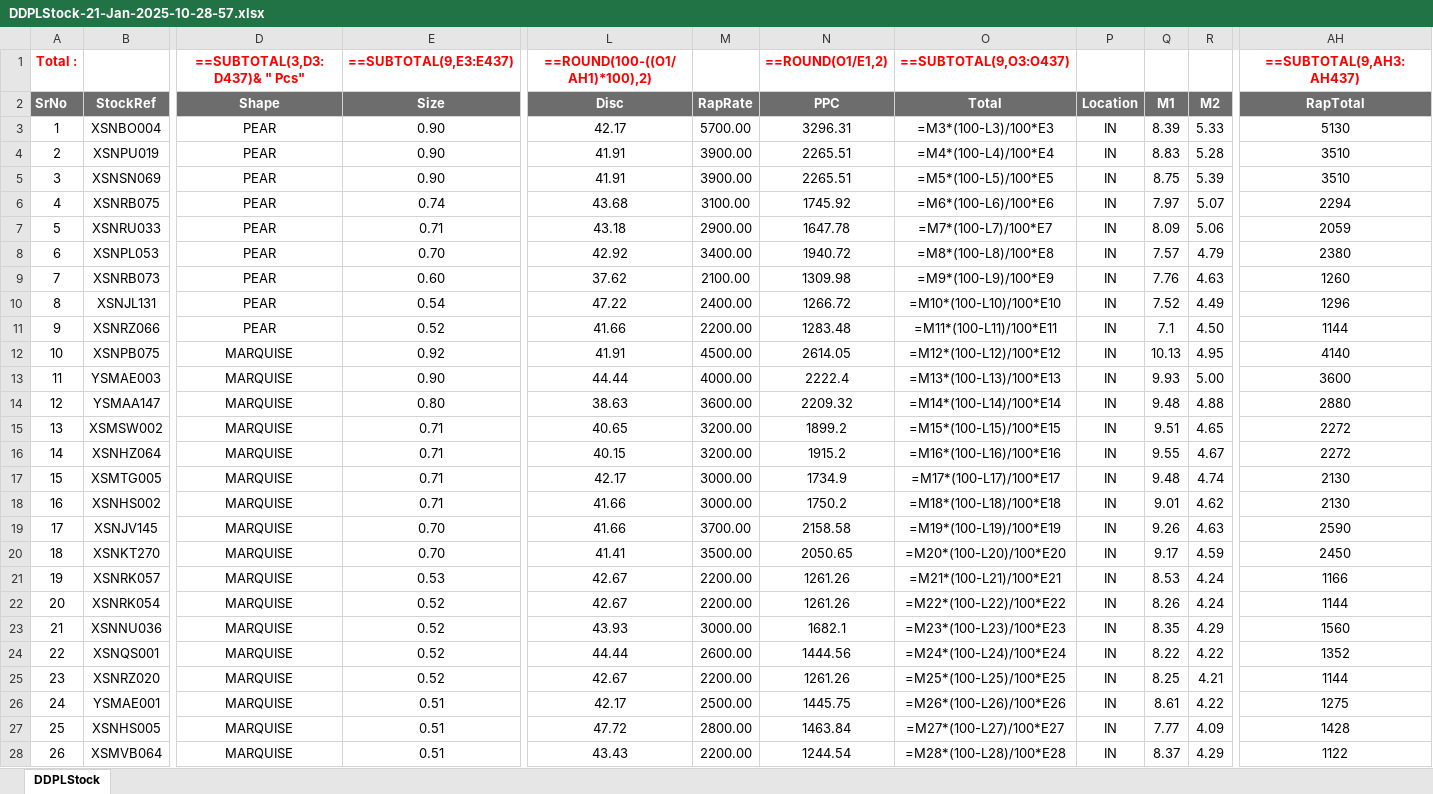
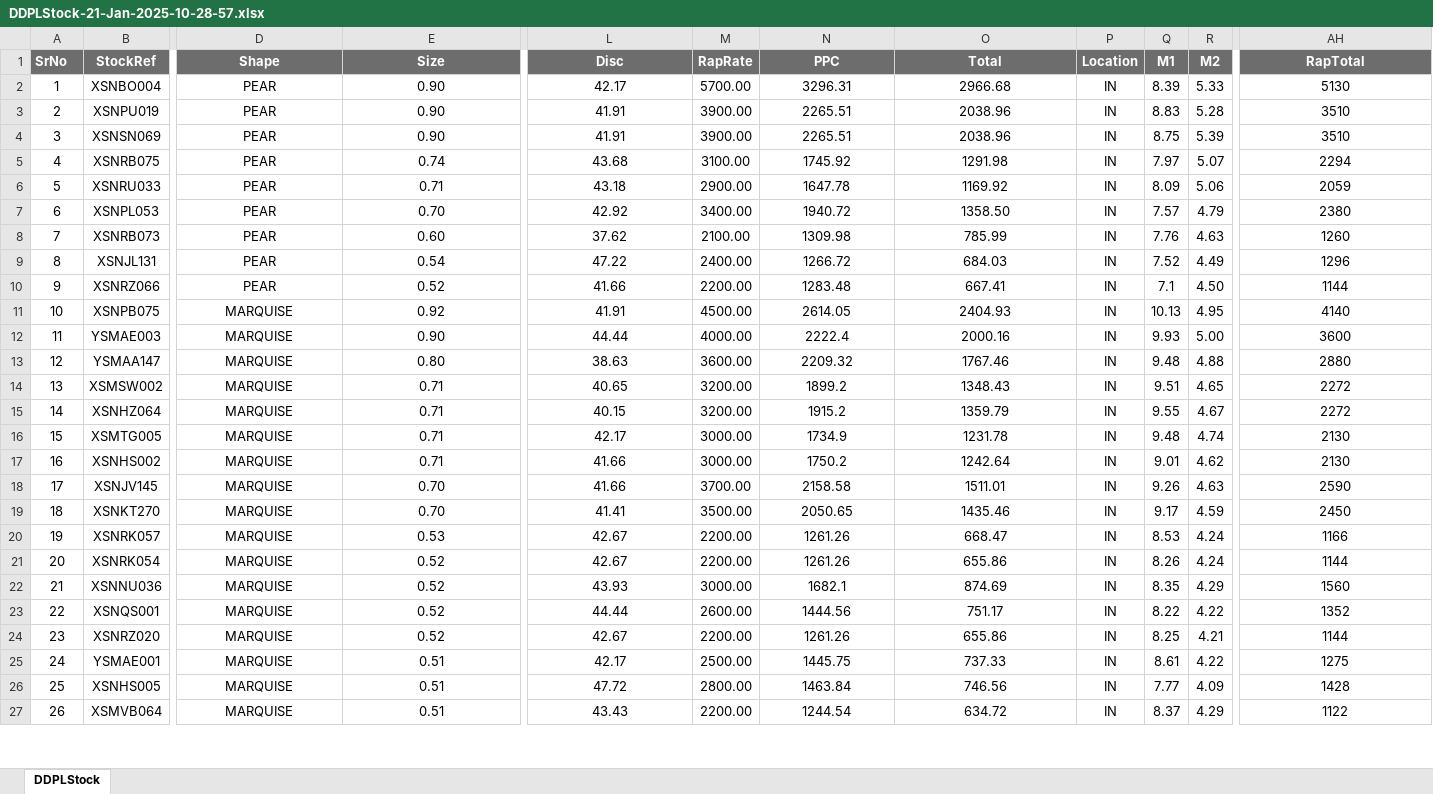
Before and after one commit to nama88/DataCompilation, an Excel workbook: FOLDER/DDPL/DDPLStock-21-Jan-2025-10-28-57.xlsx, sheet DDPLStock, drawn as a sheet; only a part is shown, gaps mark what is left out; values as stored, in another font and other column widths than the file's, no borders; formulas without a stored value are shown as written; removed rows and columns are numbered as before the commit, all else as after; rows hold the shown columns only; the diff covers the shown part only; the diff names each change by its address in the sheet, - before the commit and + after, or states it on an @@ line.

```diff
--- a/FOLDER/DDPL/DDPLStock-21-Jan-2025-10-28-57.xlsx (sheet DDPLStock)
+++ b/FOLDER/DDPL/DDPLStock-21-Jan-2025-10-28-57.xlsx (sheet DDPLStock)
-row 1: Total : |  | ==SUBTOTAL(3,D3:D437)& " Pcs" | ==SUBTOTAL(9,E3:E437) | ==ROUND(100-((O1/AH1)*100),2) |  | ==ROUND(O1/E1,2) | ==SUBTOTAL(9,O3:O437) |  |  |  | ==SUBTOTAL(9,AH3:AH437)
-O2 (Total): =M3*(100-L3)/100*E3
+O2 (Total): 2966.68
-O3 (Total): =M4*(100-L4)/100*E4
+O3 (Total): 2038.96
-O4 (Total): =M5*(100-L5)/100*E5
+O4 (Total): 2038.96
-O5 (Total): =M6*(100-L6)/100*E6
+O5 (Total): 1291.98
-O6 (Total): =M7*(100-L7)/100*E7
+O6 (Total): 1169.92
-O7 (Total): =M8*(100-L8)/100*E8
+O7 (Total): 1358.50
-O8 (Total): =M9*(100-L9)/100*E9
+O8 (Total): 785.99
-O9 (Total): =M10*(100-L10)/100*E10
+O9 (Total): 684.03
-O10 (Total): =M11*(100-L11)/100*E11
+O10 (Total): 667.41
-O11 (Total): =M12*(100-L12)/100*E12
+O11 (Total): 2404.93
-O12 (Total): =M13*(100-L13)/100*E13
+O12 (Total): 2000.16
-O13 (Total): =M14*(100-L14)/100*E14
+O13 (Total): 1767.46
-O14 (Total): =M15*(100-L15)/100*E15
+O14 (Total): 1348.43
-O15 (Total): =M16*(100-L16)/100*E16
+O15 (Total): 1359.79
-O16 (Total): =M17*(100-L17)/100*E17
+O16 (Total): 1231.78
-O17 (Total): =M18*(100-L18)/100*E18
+O17 (Total): 1242.64
-O18 (Total): =M19*(100-L19)/100*E19
+O18 (Total): 1511.01
-O19 (Total): =M20*(100-L20)/100*E20
+O19 (Total): 1435.46
-O20 (Total): =M21*(100-L21)/100*E21
+O20 (Total): 668.47
-O21 (Total): =M22*(100-L22)/100*E22
+O21 (Total): 655.86
-O22 (Total): =M23*(100-L23)/100*E23
+O22 (Total): 874.69
-O23 (Total): =M24*(100-L24)/100*E24
+O23 (Total): 751.17
-O24 (Total): =M25*(100-L25)/100*E25
+O24 (Total): 655.86
-O25 (Total): =M26*(100-L26)/100*E26
+O25 (Total): 737.33
-O26 (Total): =M27*(100-L27)/100*E27
+O26 (Total): 746.56
-O27 (Total): =M28*(100-L28)/100*E28
+O27 (Total): 634.72
```
Also changed, not shown: 409 edited cells elsewhere in this sheet, FOLDER/FINESTAR/FINESTAR_21_01_2025_04_39_52487.xlsx, FOLDER/FINESTAR/FINESTAR_21_01_2025_04_43_53IBT.xlsx, 4 other files.
